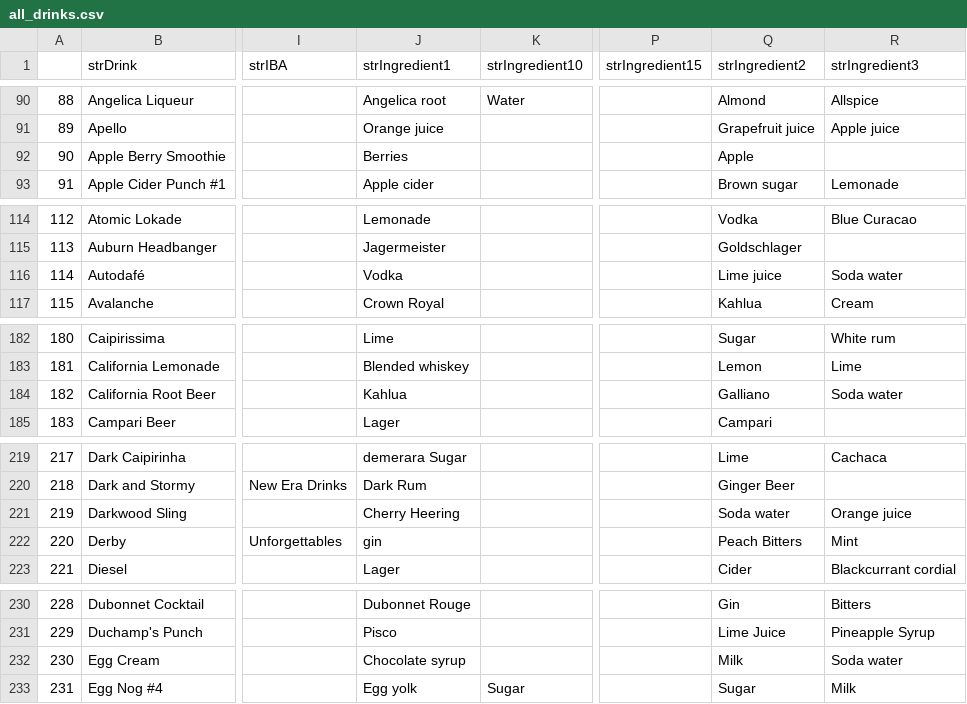
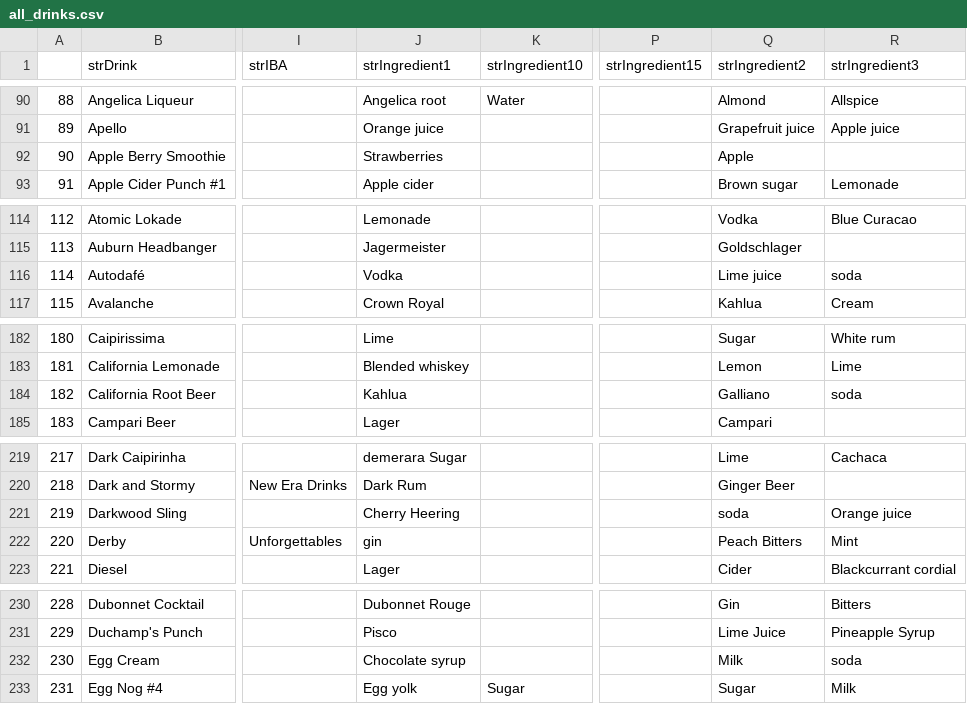
Before and after one commit to Minjae-An/Cockpybara, a CSV file: Cockpybara/build/resources/main/all_drinks.csv, drawn as a sheet; only a part is shown, gaps mark what is left out; the diff covers the shown part only; the diff names each change by its address in the sheet, - before the commit and + after, or states it on an @@ line.

```diff
--- a/Cockpybara/build/resources/main/all_drinks.csv
+++ b/Cockpybara/build/resources/main/all_drinks.csv
-J92 (strIngredient1): Berries
+J92 (strIngredient1): Strawberries
-R116 (strIngredient3): Soda water
+R116 (strIngredient3): soda
-R184 (strIngredient3): Soda water
+R184 (strIngredient3): soda
-Q221 (strIngredient2): Soda water
+Q221 (strIngredient2): soda
-R232 (strIngredient3): Soda water
+R232 (strIngredient3): soda
```
Also changed, not shown: 19 edited cells elsewhere in this file, Cockpybara/build/resources/main/all_ingredients.csv, 1 other file.
